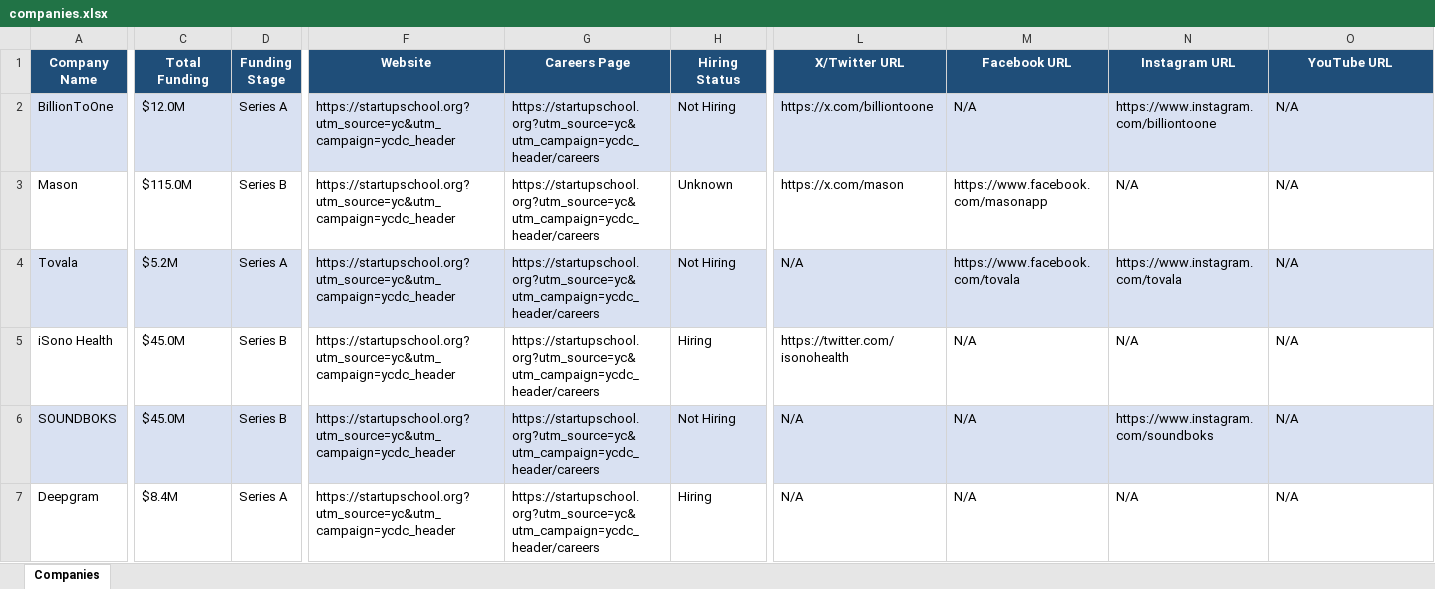
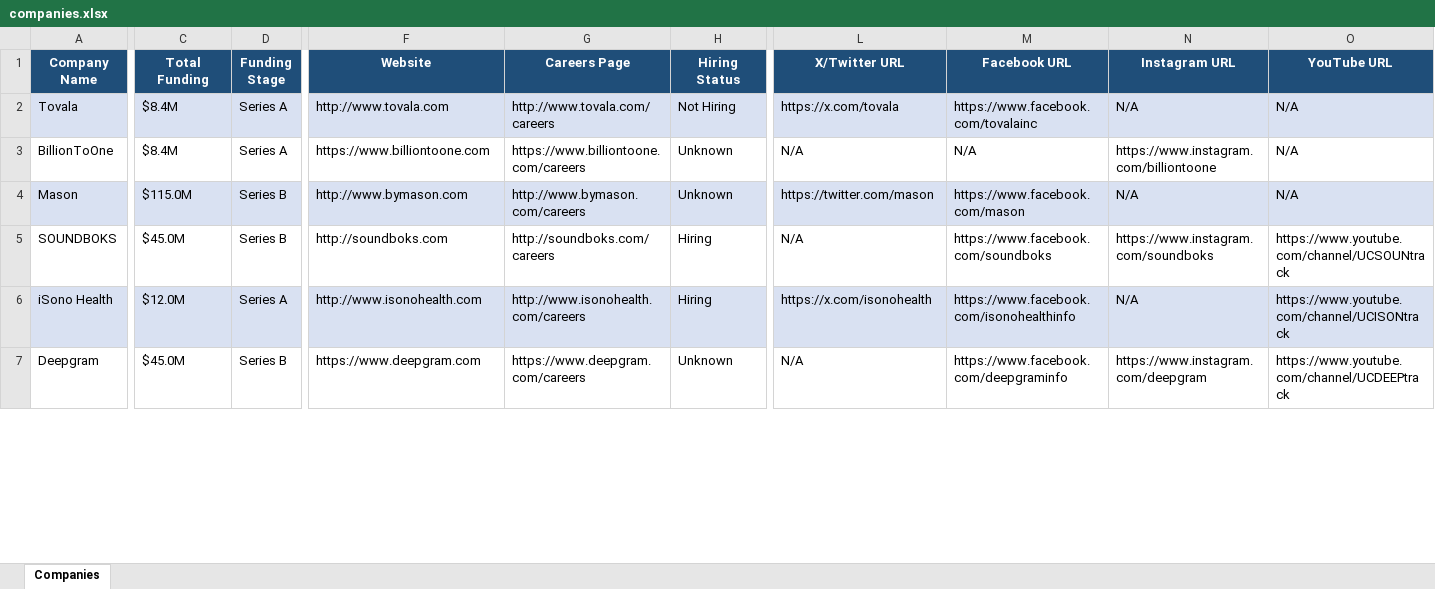
Before and after one commit to usergit535/talent_intelligence_project_2, an Excel workbook: output/companies.xlsx, sheet Companies, drawn as a sheet; only a part is shown, gaps mark what is left out; values as stored, in another font and other column widths than the file's, no borders; removed rows and columns are numbered as before the commit, all else as after; rows hold the shown columns only; the diff covers the shown part only; the diff names each change by its address in the sheet, - before the commit and + after, or states it on an @@ line.

```diff
--- a/output/companies.xlsx (sheet Companies)
+++ b/output/companies.xlsx (sheet Companies)
+row 2: Tovala | $8.4M | Series A | http://www.tovala.com | http://www.tovala.com/careers | Not Hiring | https://x.com/tovala | https://www.facebook.com/tovalainc | N/A | N/A
-A3:O3 fill: #D9E1F2
+A3:O3 fill: none
-C3 (Total Funding): $12.0M
+C3 (Total Funding): $8.4M
-F3 (Website): https://startupschool.org?utm_source=yc&utm_campaign=ycdc_header
+F3 (Website): https://www.billiontoone.com
-G3 (Careers Page): https://startupschool.org?utm_source=yc&utm_campaign=ycdc_header/careers
+G3 (Careers Page): https://www.billiontoone.com/careers
-H3 (Hiring Status): Not Hiring
+H3 (Hiring Status): Unknown
-L3 (X/Twitter URL): https://x.com/billiontoone
+L3 (X/Twitter URL): N/A
-A4:O4 fill: none
+A4:O4 fill: #D9E1F2
-F4 (Website): https://startupschool.org?utm_source=yc&utm_campaign=ycdc_header
+F4 (Website): http://www.bymason.com
-G4 (Careers Page): https://startupschool.org?utm_source=yc&utm_campaign=ycdc_header/careers
+G4 (Careers Page): http://www.bymason.com/careers
-L4 (X/Twitter URL): https://x.com/mason
+L4 (X/Twitter URL): https://twitter.com/mason
-M4 (Facebook URL): https://www.facebook.com/masonapp
+M4 (Facebook URL): https://www.facebook.com/mason
-row 4: Tovala | $5.2M | Series A | https://startupschool.org?utm_source=yc&utm_campaign=ycdc_header | https://startupschool.org?utm_source=yc&utm_campaign=ycdc_header/careers | Not Hiring | N/A | https://www.facebook.com/tovala | https://www.instagram.com/tovala | N/A
-row 5: iSono Health | $45.0M | Series B | https://startupschool.org?utm_source=yc&utm_campaign=ycdc_header | https://startupschool.org?utm_source=yc&utm_campaign=ycdc_header/careers | Hiring | https://twitter.com/isonohealth | N/A | N/A | N/A
-A5:O5 fill: #D9E1F2
+A5:O5 fill: none
-F5 (Website): https://startupschool.org?utm_source=yc&utm_campaign=ycdc_header
+F5 (Website): http://soundboks.com
-G5 (Careers Page): https://startupschool.org?utm_source=yc&utm_campaign=ycdc_header/careers
+G5 (Careers Page): http://soundboks.com/careers
-H5 (Hiring Status): Not Hiring
+H5 (Hiring Status): Hiring
-M5 (Facebook URL): N/A
+M5 (Facebook URL): https://www.facebook.com/soundboks
-O5 (YouTube URL): N/A
+O5 (YouTube URL): https://www.youtube.com/channel/UCSOUNtrack
+row 6: iSono Health | $12.0M | Series A | http://www.isonohealth.com | http://www.isonohealth.com/careers | Hiring | https://x.com/isonohealth | https://www.facebook.com/isonohealthinfo | N/A | https://www.youtube.com/channel/UCISONtrack
-C7 (Total Funding): $8.4M
+C7 (Total Funding): $45.0M
-D7 (Funding Stage): Series A
+D7 (Funding Stage): Series B
-F7 (Website): https://startupschool.org?utm_source=yc&utm_campaign=ycdc_header
+F7 (Website): https://www.deepgram.com
-G7 (Careers Page): https://startupschool.org?utm_source=yc&utm_campaign=ycdc_header/careers
+G7 (Careers Page): https://www.deepgram.com/careers
-H7 (Hiring Status): Hiring
+H7 (Hiring Status): Unknown
-M7 (Facebook URL): N/A
+M7 (Facebook URL): https://www.facebook.com/deepgraminfo
-N7 (Instagram URL): N/A
+N7 (Instagram URL): https://www.instagram.com/deepgram
-O7 (YouTube URL): N/A
+O7 (YouTube URL): https://www.youtube.com/channel/UCDEEPtrack
```
Also changed, not shown: 4 added rows, 4 removed rows, 588 edited cells and cell formats elsewhere in this sheet, 1 other file.
